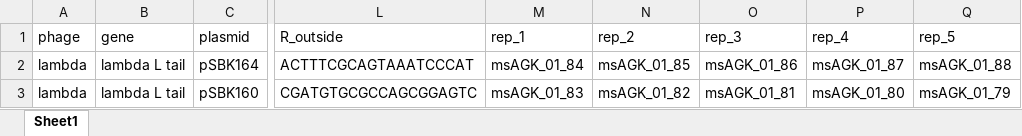
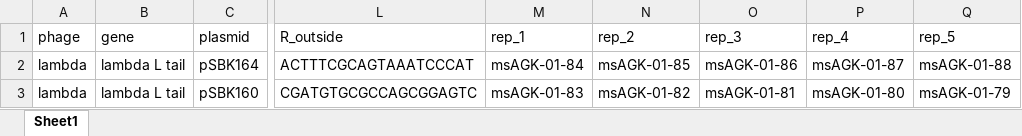
Before and after one commit to Shipman-Lab/Multiplexed_Phage_Recombitrons, an Excel workbook: file_key.xlsx, sheet Sheet1, drawn as a sheet; only a part is shown, gaps mark what is left out; values as stored, in another font and other column widths than the file's, no borders; the diff names each change by its address in the sheet, - before the commit and + after, or states it on an @@ line.

Commit message:
file key

```diff
--- a/file_key.xlsx (sheet Sheet1)
+++ b/file_key.xlsx (sheet Sheet1)
-M2 (rep_1): msAGK_01_84
+M2 (rep_1): msAGK-01-84
-N2 (rep_2): msAGK_01_85
+N2 (rep_2): msAGK-01-85
-O2 (rep_3): msAGK_01_86
+O2 (rep_3): msAGK-01-86
-P2 (rep_4): msAGK_01_87
+P2 (rep_4): msAGK-01-87
-Q2 (rep_5): msAGK_01_88
+Q2 (rep_5): msAGK-01-88
-M3 (rep_1): msAGK_01_83
+M3 (rep_1): msAGK-01-83
-N3 (rep_2): msAGK_01_82
+N3 (rep_2): msAGK-01-82
-O3 (rep_3): msAGK_01_81
+O3 (rep_3): msAGK-01-81
-P3 (rep_4): msAGK_01_80
+P3 (rep_4): msAGK-01-80
-Q3 (rep_5): msAGK_01_79
+Q3 (rep_5): msAGK-01-79
```
